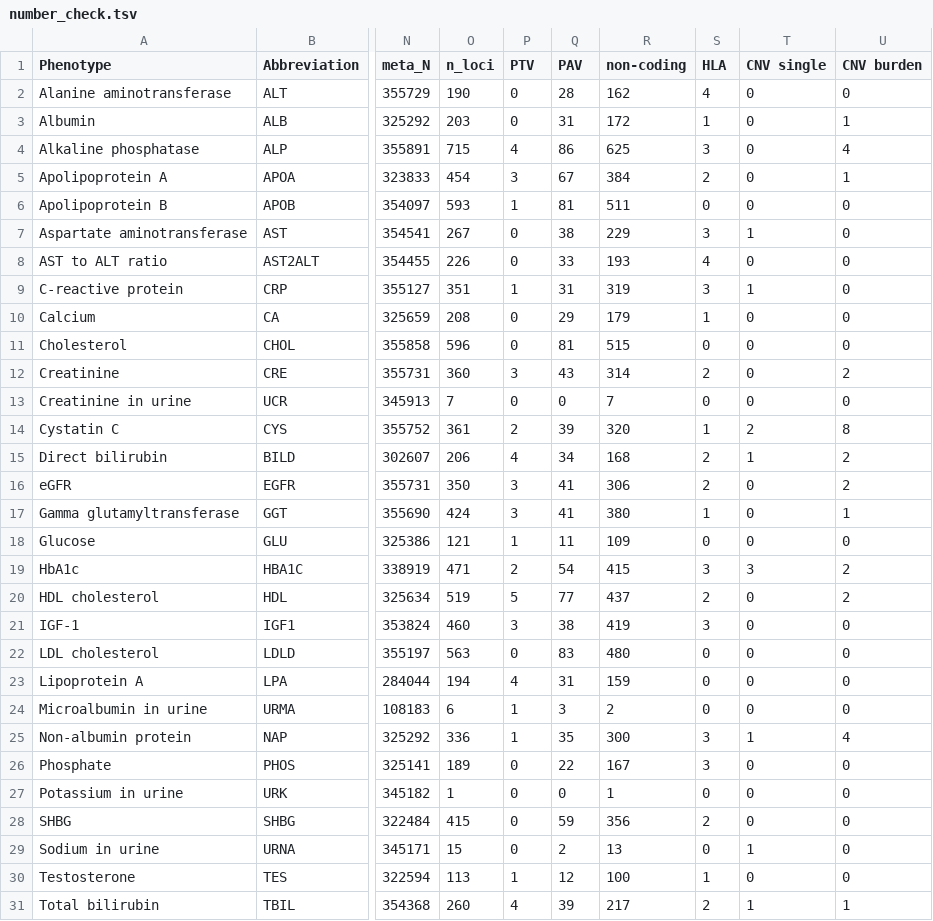
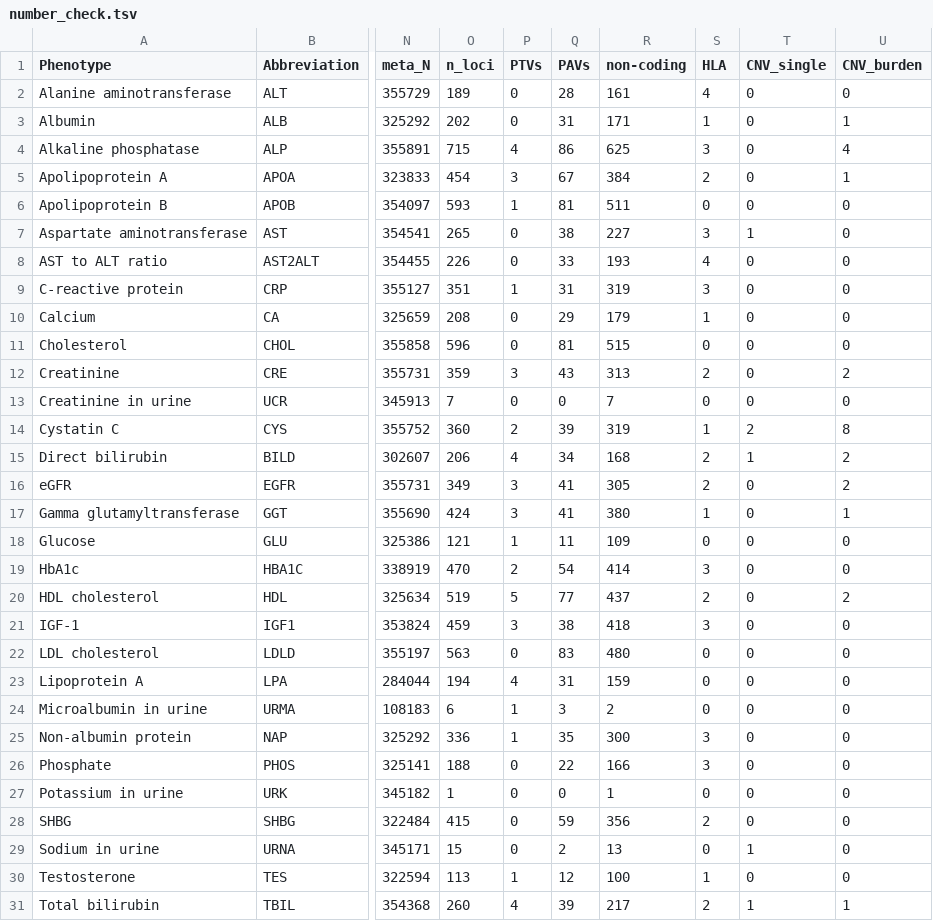
Before and after one commit to rivas-lab/biomarkers, a TSV file: common/number_check.tsv, drawn as a sheet; only a part is shown, gaps mark what is left out; the diff covers the shown part only; the diff names each change by its address in the sheet, - before the commit and + after, or states it on an @@ line.

Commit message:
add number checks

```diff
--- a/common/number_check.tsv
+++ b/common/number_check.tsv
-P1: PTV
+P1: PTVs
-Q1: PAV
+Q1: PAVs
-T1: CNV single
+T1: CNV_single
-U1: CNV burden
+U1: CNV_burden
-O2 (n_loci): 190
+O2 (n_loci): 189
-R2 (non-coding): 162
+R2 (non-coding): 161
-O3 (n_loci): 203
+O3 (n_loci): 202
-R3 (non-coding): 172
+R3 (non-coding): 171
-O7 (n_loci): 267
+O7 (n_loci): 265
-R7 (non-coding): 229
+R7 (non-coding): 227
-T9 (CNV_single): 1
+T9 (CNV_single): 0
-O12 (n_loci): 360
+O12 (n_loci): 359
-R12 (non-coding): 314
+R12 (non-coding): 313
-O14 (n_loci): 361
+O14 (n_loci): 360
-R14 (non-coding): 320
+R14 (non-coding): 319
-O16 (n_loci): 350
+O16 (n_loci): 349
-R16 (non-coding): 306
+R16 (non-coding): 305
-O19 (n_loci): 471
+O19 (n_loci): 470
-R19 (non-coding): 415
+R19 (non-coding): 414
-T19 (CNV_single): 3
+T19 (CNV_single): 0
-U19 (CNV_burden): 2
+U19 (CNV_burden): 0
-O21 (n_loci): 460
+O21 (n_loci): 459
-R21 (non-coding): 419
+R21 (non-coding): 418
-T25 (CNV_single): 1
+T25 (CNV_single): 0
-U25 (CNV_burden): 4
+U25 (CNV_burden): 0
-O26 (n_loci): 189
+O26 (n_loci): 188
-R26 (non-coding): 167
+R26 (non-coding): 166
```
Also changed, not shown: 4 edited cells elsewhere in this file, 1 other file.
